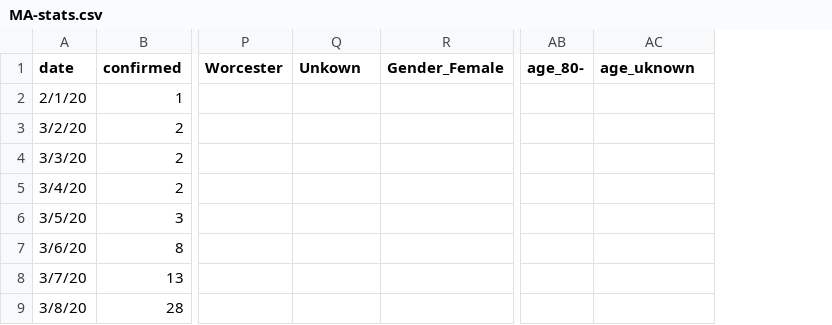
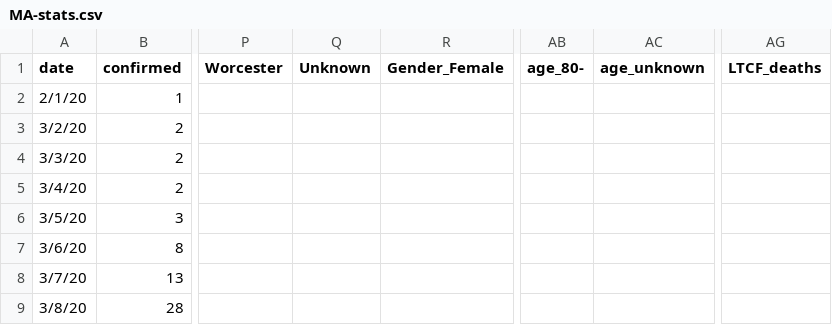
Before and after one commit to b-lev/massachusetts-covid19-report-archive, a CSV file: MA-stats.csv, drawn as a sheet; only a part is shown, gaps mark what is left out; the diff names each change by its address in the sheet, - before the commit and + after, or states it on an @@ line.

Commit message:
Update MA-stats.csv

```diff
--- a/MA-stats.csv
+++ b/MA-stats.csv
+column AG (LTCF_deaths), empty
-Q1: Unkown
+Q1: Unknown
-AC1: age_uknown
+AC1: age_unknown
```
